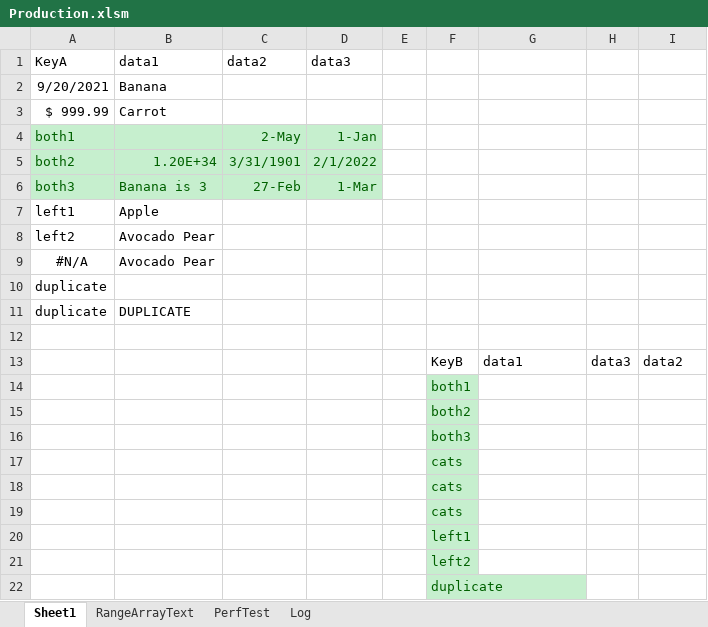
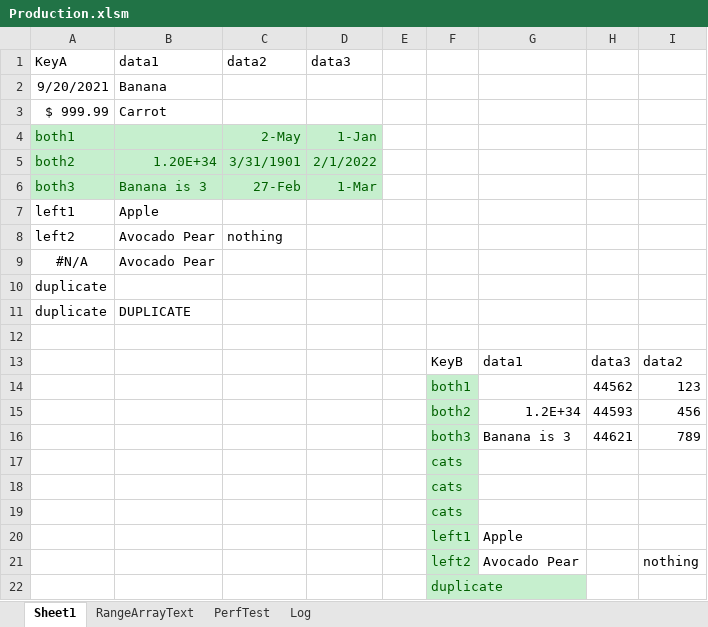
Before and after one commit to ceybers/excel-table-transfer, an Excel workbook: Production.xlsm, sheet Sheet1, drawn as a sheet; values as stored, in another font and other column widths than the file's, no borders; charts and pictures and conditional formats and table styles not drawn; removed rows and columns are numbered as before the commit, all else as after; the diff names each change by its address in the sheet, - before the commit and + after, or states it on an @@ line.

```diff
--- a/Production.xlsm (sheet Sheet1)
+++ b/Production.xlsm (sheet Sheet1)
-C8 (data2): (empty)
+C8 (data2): nothing
-row 14:  |  |  |  |  | both1
-row 15:  |  |  |  |  | both2
-row 16:  |  |  |  |  | both3
+row 14:  |  |  |  |  | both1 |  | 44562 | 123
+row 15:  |  |  |  |  | both2 | 1.2E+34 | 44593 | 456
+row 16:  |  |  |  |  | both3 | Banana is 3 | 44621 | 789
-G20: (empty)
+G20: Apple
-row 21:  |  |  |  |  | left2
+row 21:  |  |  |  |  | left2 | Avocado Pear |  | nothing
```
Also changed, not shown: sheet PerfTest, Development.xlsm, 27 other files.
